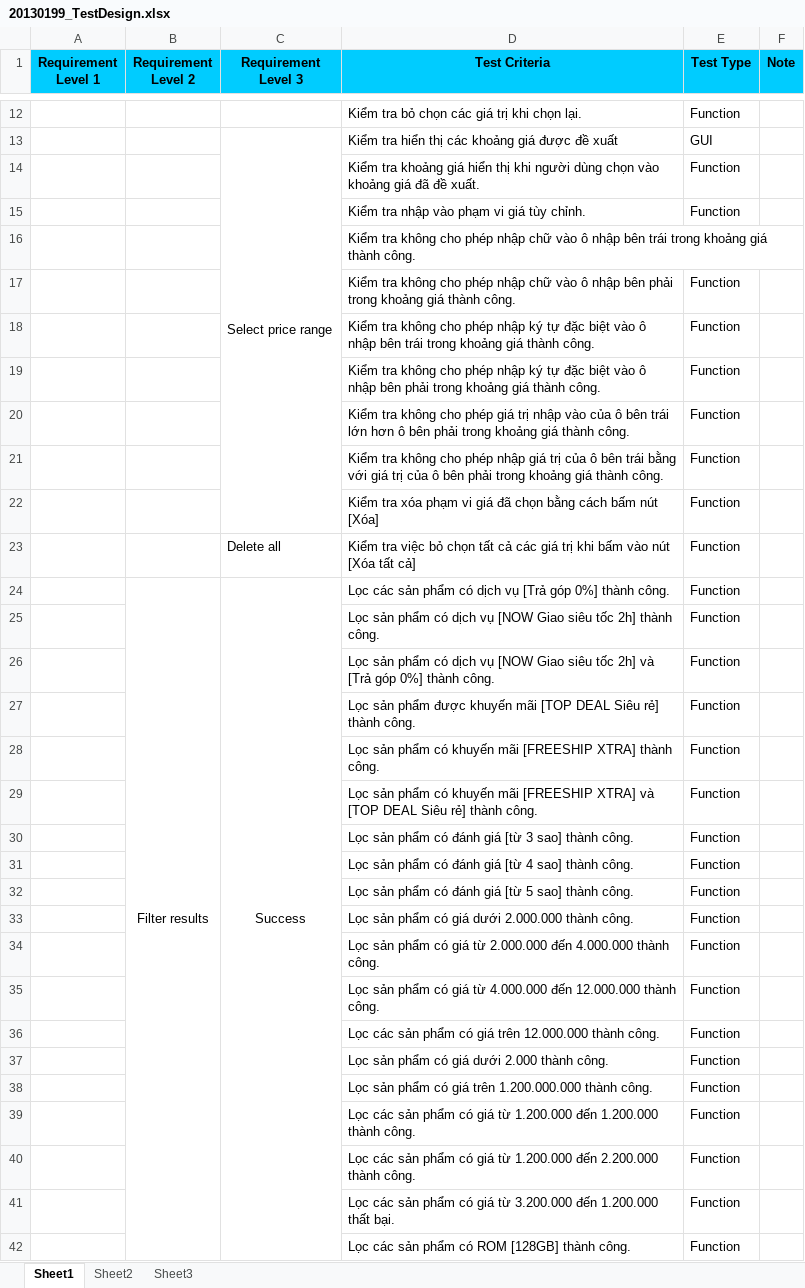
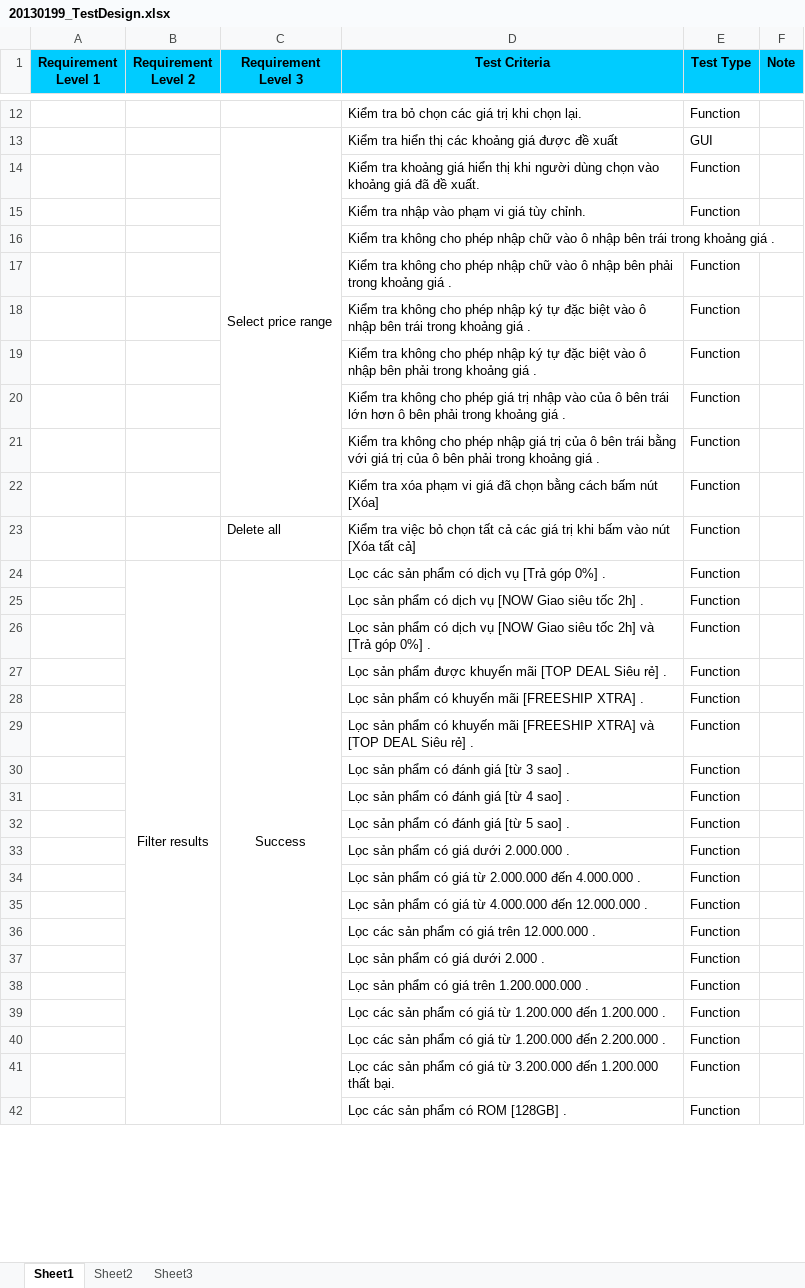
Before and after one commit to DoChiThanh-20130118/tester, an Excel workbook: 20130199_TestDesign.xlsx, sheet Sheet1, drawn as a sheet; only a part is shown, gaps mark what is left out; values as stored, in another font and other column widths than the file's, no borders; the diff covers the shown part only; the diff names each change by its address in the sheet, - before the commit and + after, or states it on an @@ line.

```diff
--- a/20130199_TestDesign.xlsx (sheet Sheet1)
+++ b/20130199_TestDesign.xlsx (sheet Sheet1)
-D16 (Test Criteria): …khoảng giá thành công.
+D16 (Test Criteria): …khoảng giá .
-D17 (Test Criteria): …khoảng giá thành công.
+D17 (Test Criteria): …khoảng giá .
-D18 (Test Criteria): …khoảng giá thành công.
+D18 (Test Criteria): …khoảng giá .
-D19 (Test Criteria): …khoảng giá thành công.
+D19 (Test Criteria): …khoảng giá .
-D20 (Test Criteria): …khoảng giá thành công.
+D20 (Test Criteria): …khoảng giá .
-D21 (Test Criteria): …khoảng giá thành công.
+D21 (Test Criteria): …khoảng giá .
-D24 (Test Criteria): …góp 0%] thành công.
+D24 (Test Criteria): …góp 0%] .
-D25 (Test Criteria): …tốc 2h] thành công.
+D25 (Test Criteria): …tốc 2h] .
-D26 (Test Criteria): …góp 0%] thành công.
+D26 (Test Criteria): …góp 0%] .
-D27 (Test Criteria): …Siêu rẻ] thành công.
+D27 (Test Criteria): …Siêu rẻ] .
-D28 (Test Criteria): …[FREESHIP XTRA] thành công.
+D28 (Test Criteria): …[FREESHIP XTRA] .
-D29 (Test Criteria): …Siêu rẻ] thành công.
+D29 (Test Criteria): …Siêu rẻ] .
-D30 (Test Criteria): Lọc sản phẩm có đánh giá [từ 3 sao] thành công.
+D30 (Test Criteria): Lọc sản phẩm có đánh giá [từ 3 sao] .
-D31 (Test Criteria): Lọc sản phẩm có đánh giá [từ 4 sao] thành công.
+D31 (Test Criteria): Lọc sản phẩm có đánh giá [từ 4 sao] .
-D32 (Test Criteria): Lọc sản phẩm có đánh giá [từ 5 sao] thành công.
+D32 (Test Criteria): Lọc sản phẩm có đánh giá [từ 5 sao] .
-D33 (Test Criteria): Lọc sản phẩm có giá dưới 2.000.000 thành công.
+D33 (Test Criteria): Lọc sản phẩm có giá dưới 2.000.000 .
-D34 (Test Criteria): …đến 4.000.000 thành công.
+D34 (Test Criteria): …đến 4.000.000 .
-D35 (Test Criteria): …đến 12.000.000 thành công.
+D35 (Test Criteria): …đến 12.000.000 .
-D36 (Test Criteria): …trên 12.000.000 thành công.
+D36 (Test Criteria): …trên 12.000.000 .
-D37 (Test Criteria): Lọc sản phẩm có giá dưới 2.000 thành công.
+D37 (Test Criteria): Lọc sản phẩm có giá dưới 2.000 .
-D38 (Test Criteria): Lọc sản phẩm có giá trên 1.200.000.000 thành công.
+D38 (Test Criteria): Lọc sản phẩm có giá trên 1.200.000.000 .
-D39 (Test Criteria): …đến 1.200.000 thành công.
+D39 (Test Criteria): …đến 1.200.000 .
-D40 (Test Criteria): …đến 2.200.000 thành công.
+D40 (Test Criteria): …đến 2.200.000 .
-D42 (Test Criteria): Lọc các sản phẩm có ROM [128GB] thành công.
+D42 (Test Criteria): Lọc các sản phẩm có ROM [128GB] .
```
Also changed, not shown: 19 edited cells elsewhere in this sheet, 20130199_Q&A.xlsx, 20130199_TestCase.xlsx.
